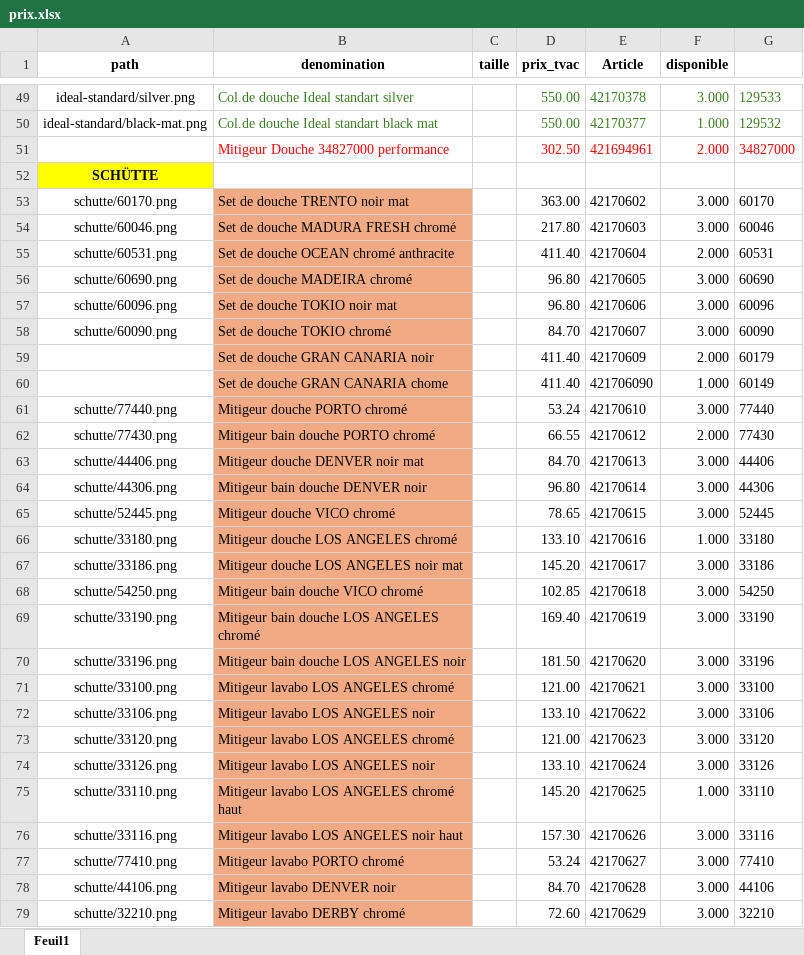
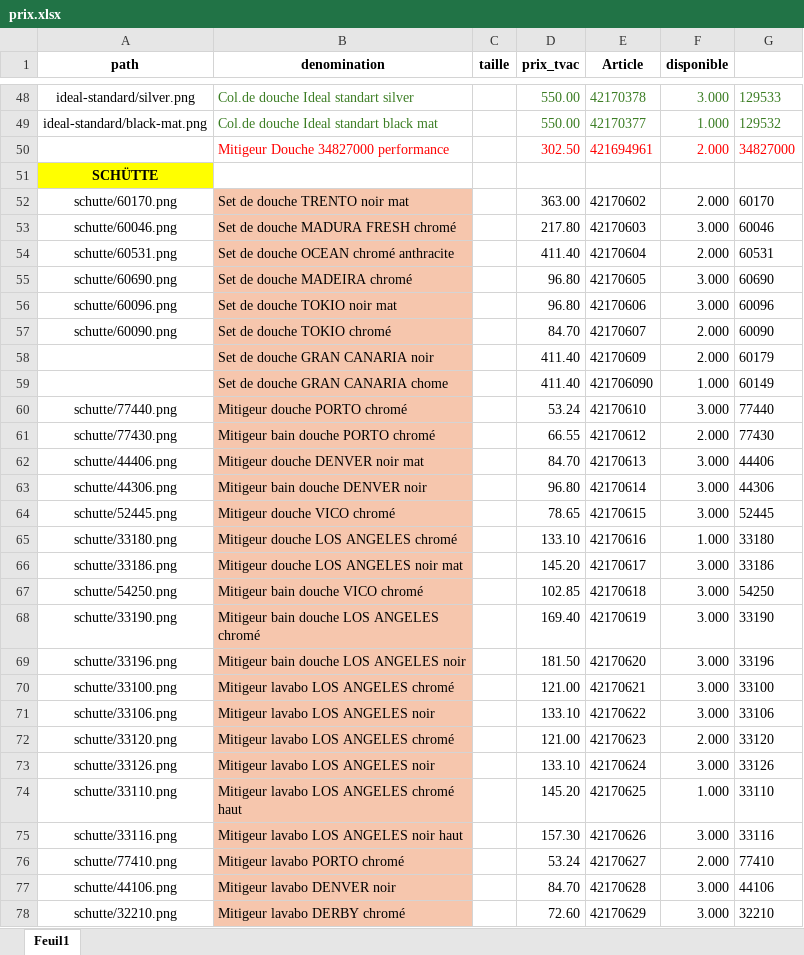
Before and after one commit to Ets-Braconnier/robinetterie, an Excel workbook: prix/prix.xlsx, sheet Feuil1, drawn as a sheet; only a part is shown, gaps mark what is left out; values as stored, in another font and other column widths than the file's, no borders; addresses are those after the commit; the diff covers the shown part only; the diff names each change by its address in the sheet, - before the commit and + after, or states it on an @@ line.

Commit message:
Mise à jour page Robinetterie

```diff
--- a/prix/prix.xlsx (sheet Feuil1)
+++ b/prix/prix.xlsx (sheet Feuil1)
-B52:B78 fill: #F2AA84
+B52:B78 fill: #F6C6AD
-F52 (disponible): 3.000
+F52 (disponible): 2.000
-F57 (disponible): 3.000
+F57 (disponible): 2.000
-F72 (disponible): 3.000
+F72 (disponible): 2.000
-F76 (disponible): 3.000
+F76 (disponible): 2.000
```
Also changed, not shown: 1 removed row, 8 edited cells and cell formats elsewhere in this sheet.
